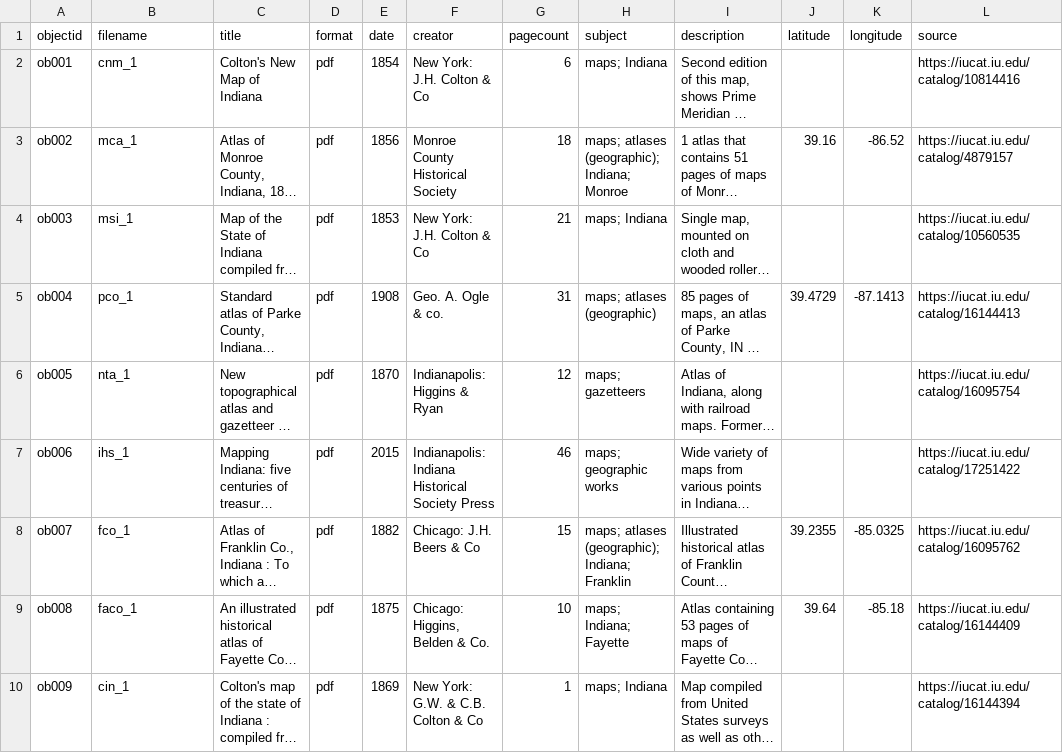
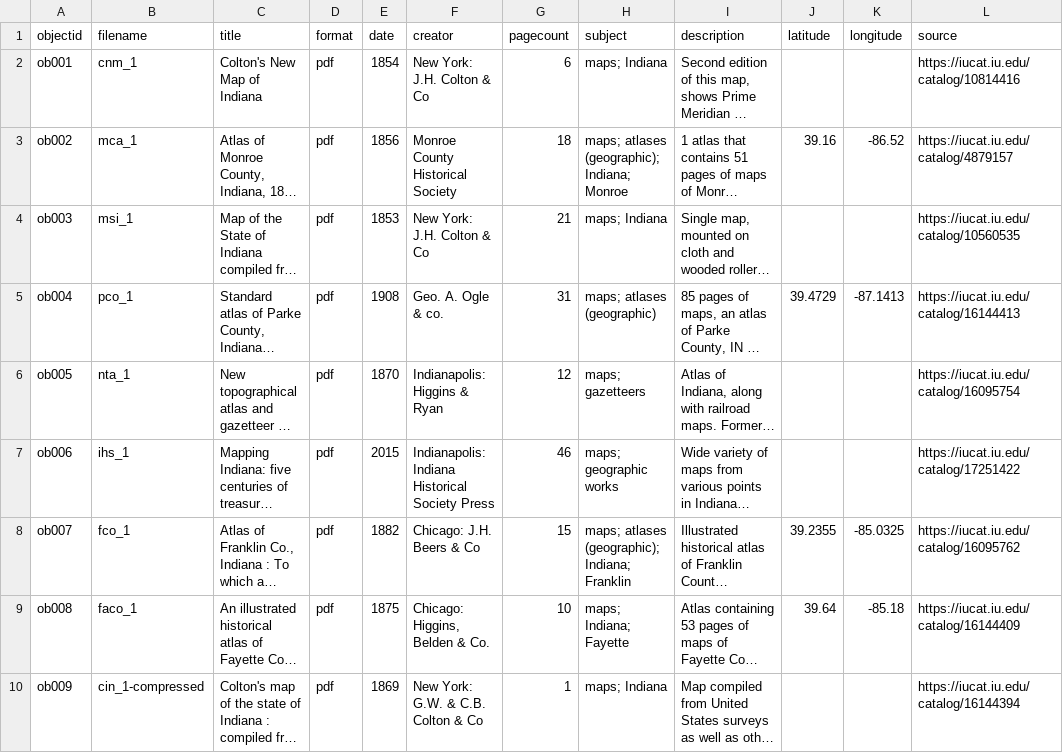
Before and after one commit to sashartm/map_library, a CSV file: _data/map_metadata - map images(2).csv, drawn as a sheet; long unchanged cells end in …; the diff names each change by its address in the sheet, - before the commit and + after, or states it on an @@ line.

Commit message:
Update map_metadata - map images(2).csv

```diff
--- a/_data/map_metadata - map images(2).csv
+++ b/_data/map_metadata - map images(2).csv
-B10 (filename): cin_1
+B10 (filename): cin_1-compressed
```
